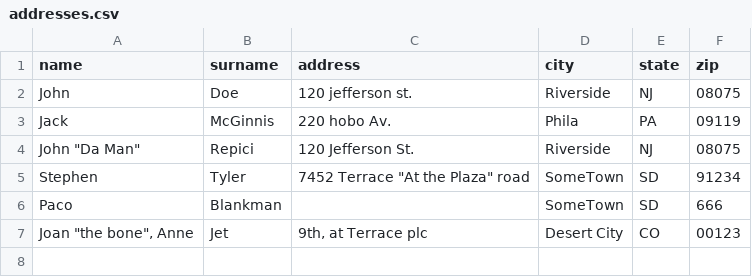
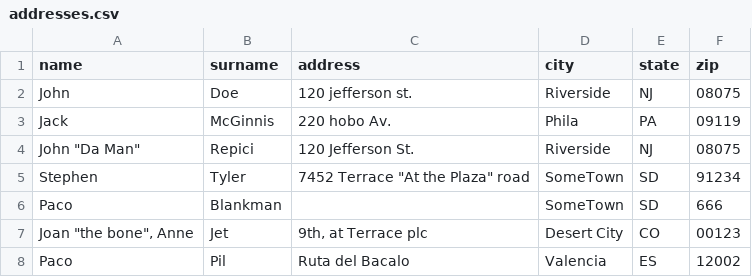
Before and after one commit to rauldiazpoblete/exercises, a CSV file: addresses.csv, drawn as a sheet; the diff names each change by its address in the sheet, - before the commit and + after, or states it on an @@ line.

Commit message:
Add files via upload

```diff
--- a/addresses.csv
+++ b/addresses.csv
+row 8: Paco | Pil | Ruta del Bacalo | Valencia | ES | 12002
```
